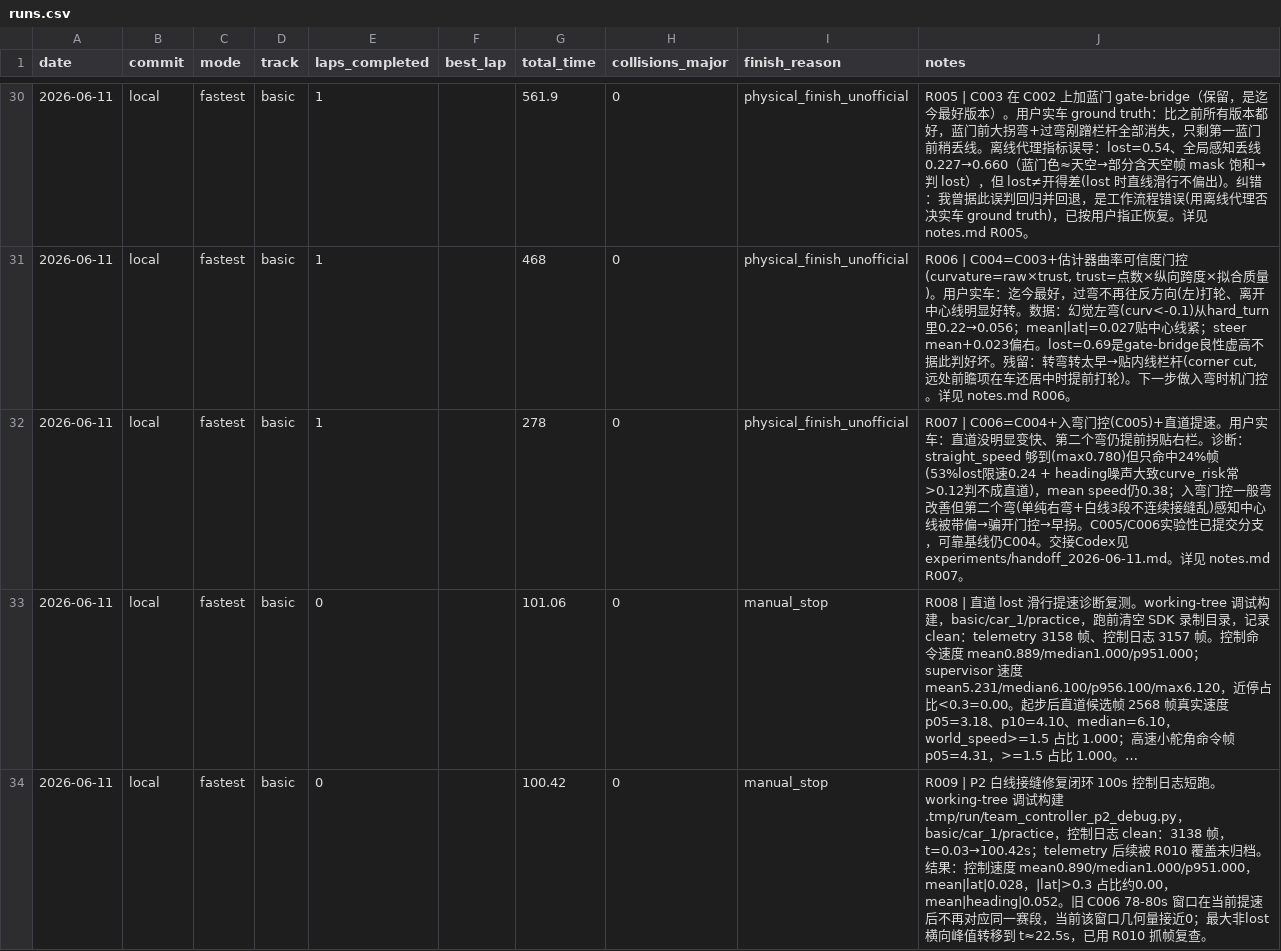
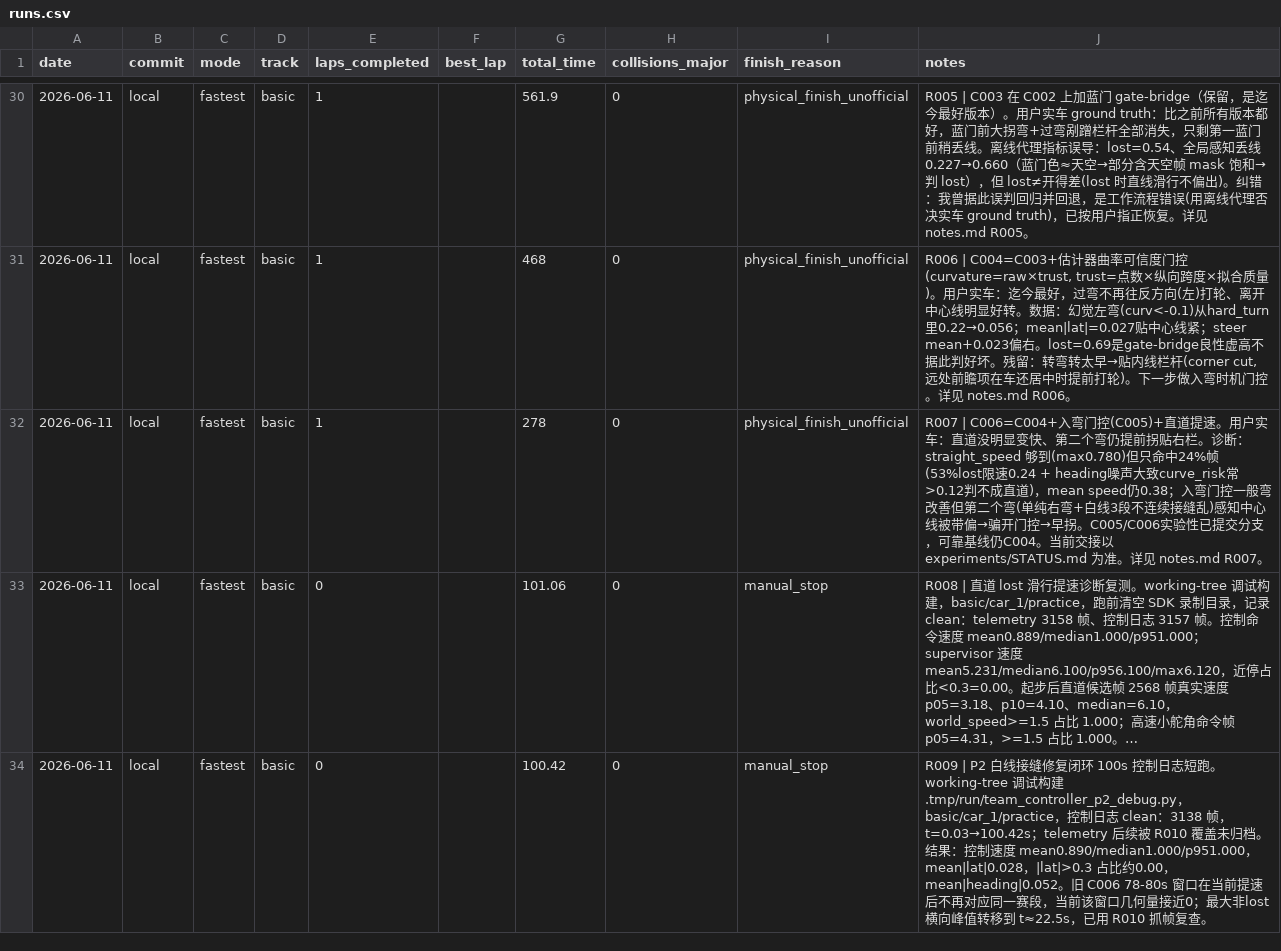
Before and after one commit to d2a1y6/airacer-controller, a CSV file: experiments/runs.csv, drawn as a sheet; only a part is shown, gaps mark what is left out; long unchanged cells end in …; the diff names each change by its address in the sheet, - before the commit and + after, or states it on an @@ line.

```diff
--- a/experiments/runs.csv
+++ b/experiments/runs.csv
-J32 (notes): …线仍C004。交接Codex见 experiments/handoff_2026-06-11.md。详见…
+J32 (notes): …线仍C004。当前交接以 experiments/STATUS.md 为准。详见…
```
Also changed, not shown: 9 other files.
